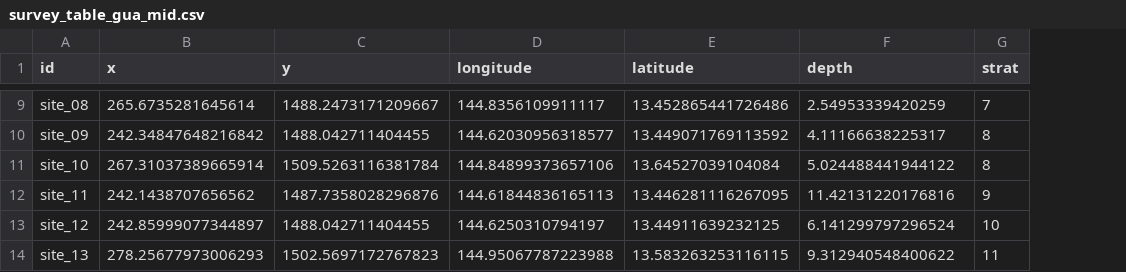
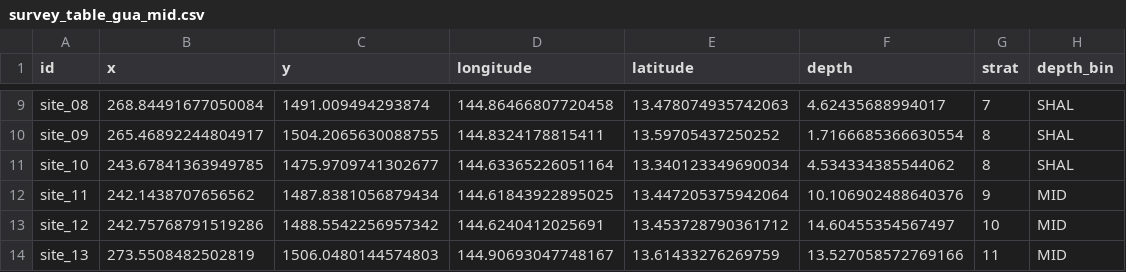
Before and after one commit to krtanaka/ncrmp_common_map, a CSV file: outputs/survey_table_gua_mid.csv, drawn as a sheet; only a part is shown, gaps mark what is left out; the diff covers the shown part only; the diff names each change by its address in the sheet, - before the commit and + after, or states it on an @@ line.

```diff
--- a/outputs/survey_table_gua_mid.csv
+++ b/outputs/survey_table_gua_mid.csv
+column H (depth_bin), rows 9-14: SHAL | SHAL | SHAL | MID | MID | MID
-B9 (x): 265.6735281645614
+B9 (x): 268.84491677050084
-C9 (y): 1488.2473171209667
+C9 (y): 1491.009494293874
-D9 (longitude): 144.8356109911117
+D9 (longitude): 144.86466807720458
-E9 (latitude): 13.452865441726486
+E9 (latitude): 13.478074935742063
-F9 (depth): 2.54953339420259
+F9 (depth): 4.62435688994017
-B10 (x): 242.34847648216842
+B10 (x): 265.46892244804917
-C10 (y): 1488.042711404455
+C10 (y): 1504.2065630088755
-D10 (longitude): 144.62030956318577
+D10 (longitude): 144.8324178815411
-E10 (latitude): 13.449071769113592
+E10 (latitude): 13.59705437250252
-F10 (depth): 4.11166638225317
+F10 (depth): 1.7166685366630554
-B11 (x): 267.31037389665914
+B11 (x): 243.67841363949785
-C11 (y): 1509.5263116381784
+C11 (y): 1475.9709741302677
-D11 (longitude): 144.84899373657106
+D11 (longitude): 144.63365226051164
-E11 (latitude): 13.64527039104084
+E11 (latitude): 13.340123349690034
-F11 (depth): 5.024488441944122
+F11 (depth): 4.534334385544062
-C12 (y): 1487.7358028296876
+C12 (y): 1487.8381056879434
-D12 (longitude): 144.61844836165113
+D12 (longitude): 144.61843922895025
-E12 (latitude): 13.446281116267095
+E12 (latitude): 13.447205375942064
-F12 (depth): 11.42131220176816
+F12 (depth): 10.106902488640376
-B13 (x): 242.85999077344897
+B13 (x): 242.75768791519286
-C13 (y): 1488.042711404455
+C13 (y): 1488.5542256957342
-D13 (longitude): 144.6250310794197
+D13 (longitude): 144.6240412025691
-E13 (latitude): 13.44911639232125
+E13 (latitude): 13.453728790361712
-F13 (depth): 6.141299797296524
+F13 (depth): 14.60455354567497
-B14 (x): 278.25677973006293
+B14 (x): 273.5508482502819
-C14 (y): 1502.5697172767823
+C14 (y): 1506.0480144574803
-D14 (longitude): 144.95067787223988
+D14 (longitude): 144.90693047748167
-E14 (latitude): 13.583263253116115
+E14 (latitude): 13.61433276269759
-F14 (depth): 9.312940548400622
+F14 (depth): 13.527058572769166
```
Also changed, not shown: 151 edited cells elsewhere in this file, 1 other file.
